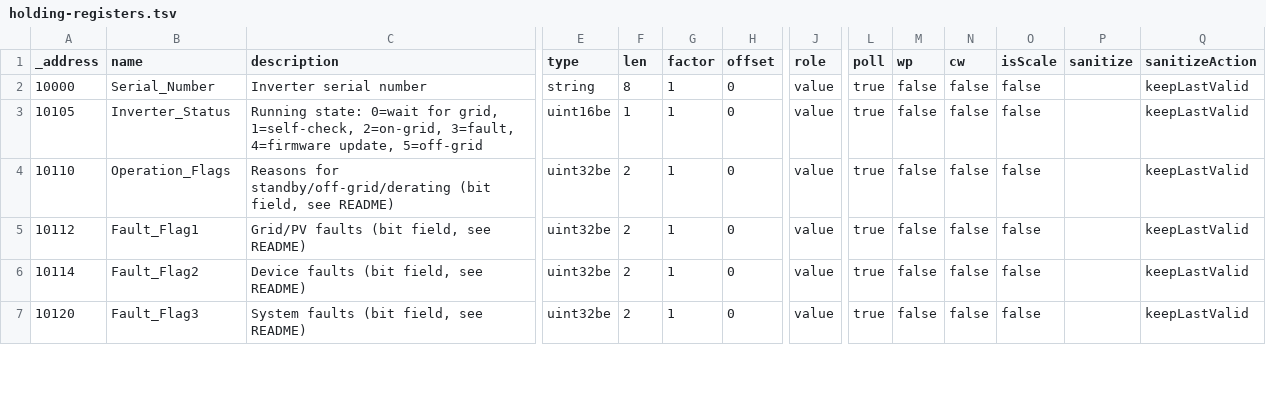
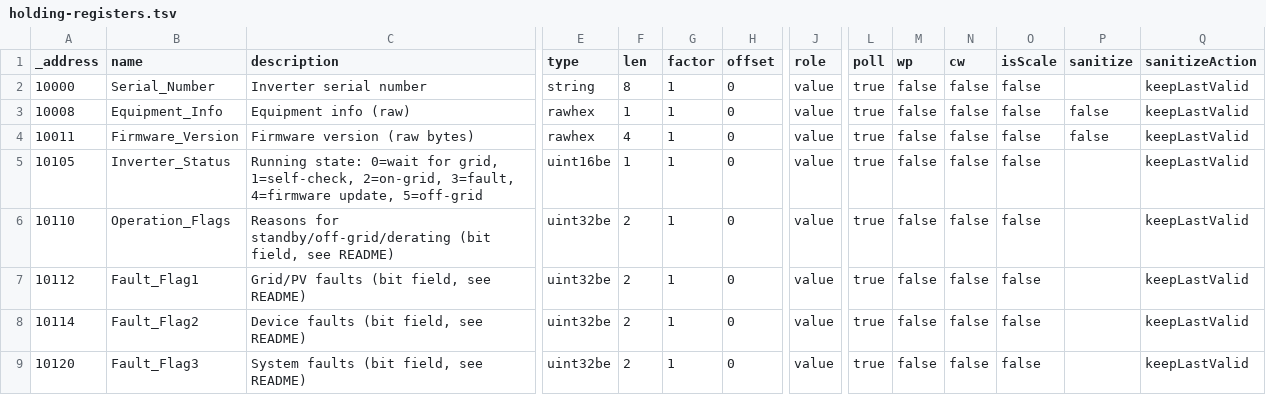
Before and after one commit to ioBroker/modbus-templates, a TSV file: PV-Wechselrichter/M-TEC Energy Butler GEN3/holding-registers.tsv, drawn as a sheet; only a part is shown, gaps mark what is left out; rows hold the shown columns only; the diff names each change by its address in the sheet, - before the commit and + after, or states it on an @@ line.

```diff
--- a/PV-Wechselrichter/M-TEC Energy Butler GEN3/holding-registers.tsv
+++ b/PV-Wechselrichter/M-TEC Energy Butler GEN3/holding-registers.tsv
+row 3: 10008 | Equipment_Info | Equipment info (raw) | rawhex | 1 | 1 | 0 | value | true | false | false | false | false | keepLastValid
+row 4: 10011 | Firmware_Version | Firmware version (raw bytes) | rawhex | 4 | 1 | 0 | value | true | false | false | false | false | keepLastValid
```
Also changed, not shown: 2 other files.
